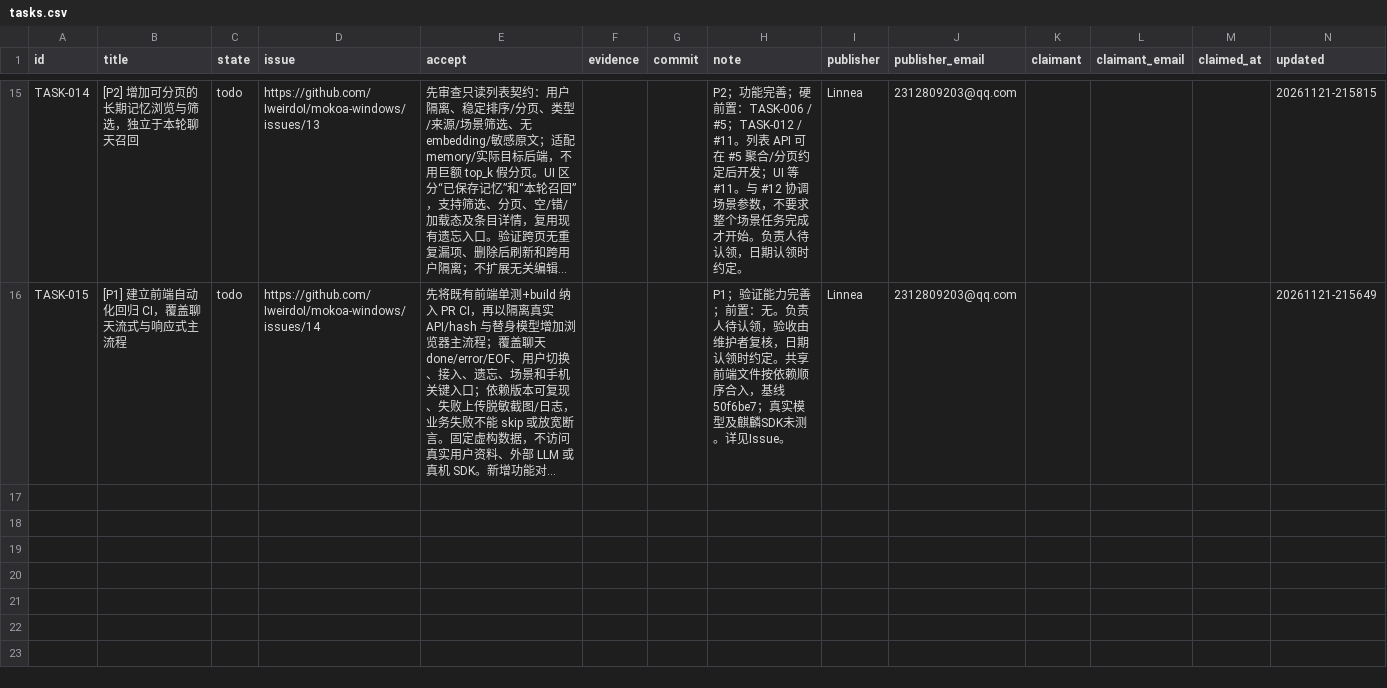
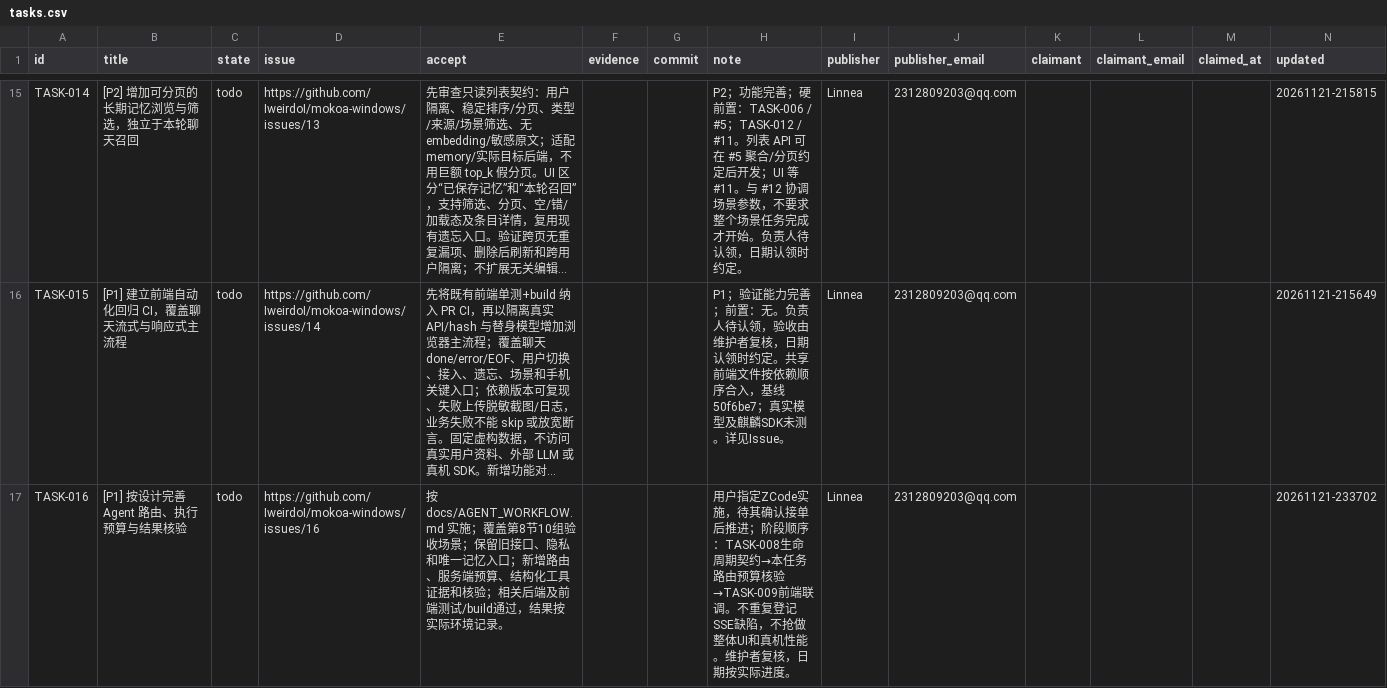
Before and after one commit to IweirdoI/OmniAble, a CSV file: .clerk/data/tasks.csv, drawn as a sheet; only a part is shown, gaps mark what is left out; long unchanged cells end in …; the diff names each change by its address in the sheet, - before the commit and + after, or states it on an @@ line.

Commit message:
docs(agent): design bounded workflows and register ZCode implementation
Signed-off-by: Linnea <2312809203@qq.com>

```diff
--- a/.clerk/data/tasks.csv
+++ b/.clerk/data/tasks.csv
+row 17: TASK-016 | [P1] 按设计完善 Agent 路由、执行预算与结果核验 | todo | https://github.com/IweirdoI/mokoa-windows/issues/16 | 按 docs/AGENT_WORKFLOW.md 实施；覆盖第8节10组验收场景；保留旧接口、隐私和唯一记忆入口；新增路由、服务端预算、结构化工具证据和核验；相关后端及前端测试/build通过，结果按实际环境记录。 |  |  | 用户指定ZCode实施，待其确认接单后推进；阶段顺序：TASK-008生命周期契约→本任务路由预算核验→TASK-009前端联调。不重复登记SSE缺陷，不抢做整体UI和真机性能。维护者复核，日期按实际进度。 | Linnea | 2312809203@qq.com |  |  |  | 20261121-233702
```
Also changed, not shown: .clerk/seal/issued.csv, .clerk/seal/seal.csv, 3 other files.
